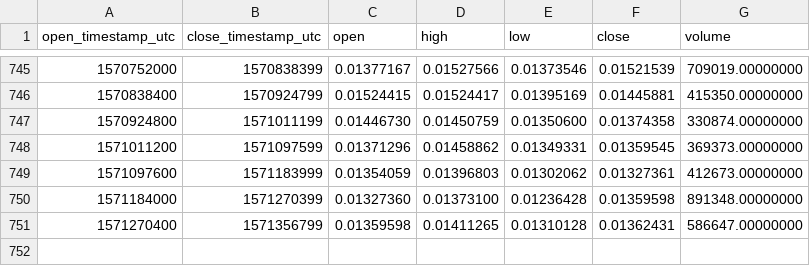
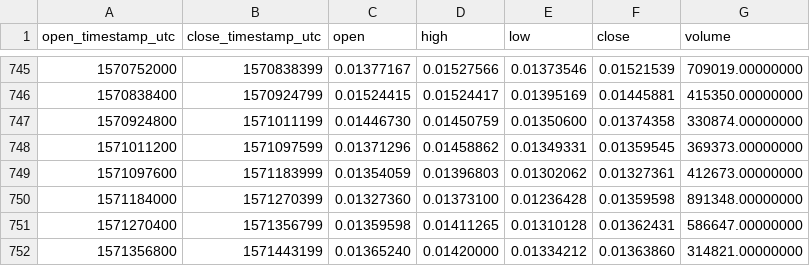
Before and after one commit to cryptobigbro/binance-LINKETH, a CSV file: binance-LINKETH-1d.csv, drawn as a sheet; only a part is shown, gaps mark what is left out.

Commit message:
Update OHLCV data.

```diff
--- a/binance-LINKETH-1d.csv
+++ b/binance-LINKETH-1d.csv
@@ -751 +751,2 @@ open_timestamp_utc,close_timestamp_utc,open,high,low,close,volume
 1571270400,1571356799,0.01359598,0.01411265,0.01310128,0.01362431,586647.00000000
+1571356800,1571443199,0.01365240,0.01420000,0.01334212,0.01363860,314821.00000000
```
Also changed, not shown: 1 other file.
